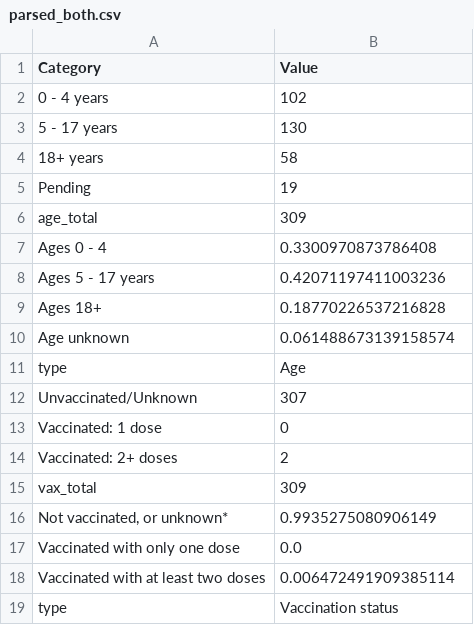
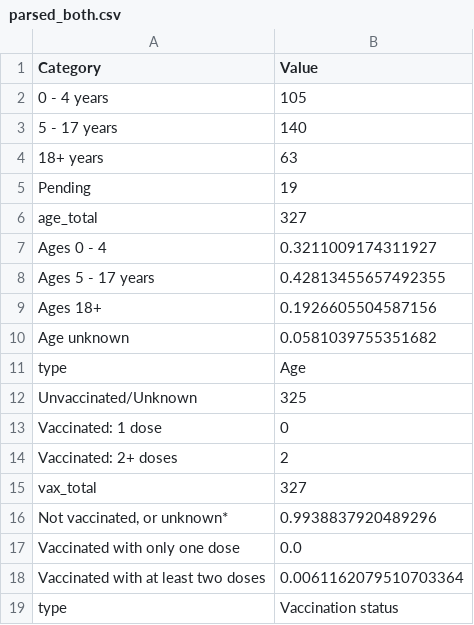
Before and after one commit to DallasMorningNews/20250318_scraper-dshs-measles, a CSV file: data/parsed_both.csv, drawn as a sheet.

```diff
--- a/data/parsed_both.csv
+++ b/data/parsed_both.csv
@@ -1,19 +1,19 @@
 Category,Value
-0 - 4 years,102
-5 - 17 years,130
-18+ years,58
+0 - 4 years,105
+5 - 17 years,140
+18+ years,63
 Pending,19
-age_total,309
-Ages 0 - 4,0.3300970873786408
-Ages 5 - 17 years,0.42071197411003236
-Ages 18+,0.18770226537216828
-Age unknown,0.061488673139158574
+age_total,327
+Ages 0 - 4,0.3211009174311927
+Ages 5 - 17 years,0.42813455657492355
+Ages 18+,0.1926605504587156
+Age unknown,0.0581039755351682
 type,Age
-Unvaccinated/Unknown,307
+Unvaccinated/Unknown,325
 Vaccinated: 1 dose,0
 Vaccinated: 2+ doses,2
-vax_total,309
-"Not vaccinated, or unknown*",0.9935275080906149
+vax_total,327
+"Not vaccinated, or unknown*",0.9938837920489296
 Vaccinated with only one dose,0.0
-Vaccinated with at least two doses,0.006472491909385114
+Vaccinated with at least two doses,0.0061162079510703364
 type,Vaccination status
```
Also changed, not shown: data/parsed-age-range.csv, data/parsed_both_flourish.csv, 3 other files.
